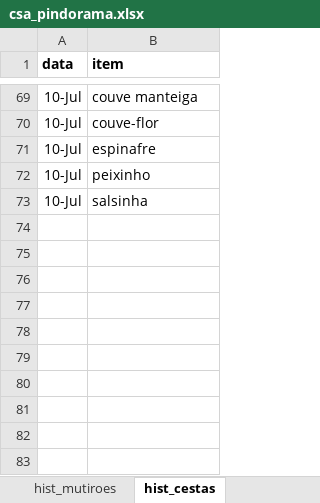
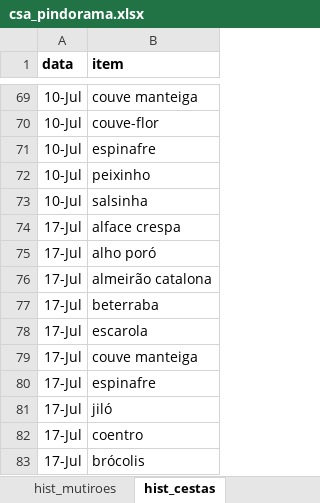
Before and after one commit to renato-favarin/web_app_CSA, an Excel workbook: data/csa_pindorama.xlsx, sheet hist_cestas, drawn as a sheet; only a part is shown, gaps mark what is left out; values as stored, in another font and other column widths than the file's, no borders; the diff names each change by its address in the sheet, - before the commit and + after, or states it on an @@ line.

Commit message:
atualizacao da base

```diff
--- a/data/csa_pindorama.xlsx (sheet hist_cestas)
+++ b/data/csa_pindorama.xlsx (sheet hist_cestas)
+row 74: 17-Jul | alface crespa
+row 75: 17-Jul | alho poró
+row 76: 17-Jul | almeirão catalona
+row 77: 17-Jul | beterraba
+row 78: 17-Jul | escarola
+row 79: 17-Jul | couve manteiga
+row 80: 17-Jul | espinafre
+row 81: 17-Jul | jiló
+row 82: 17-Jul | coentro
+row 83: 17-Jul | brócolis
```
Also changed, not shown: sheet produtos, sheet hist_mutiroes, sheet busca_cesta.
